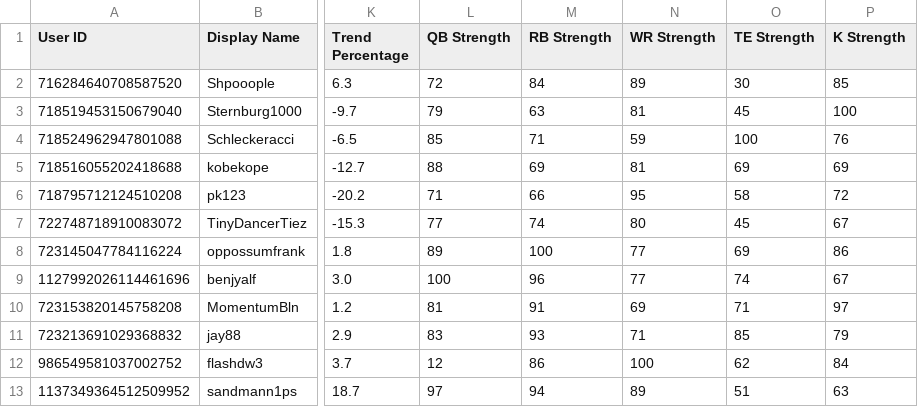
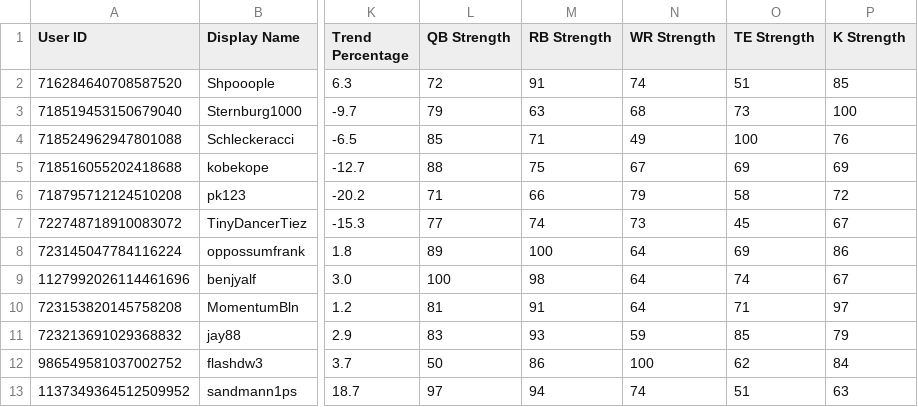
Before and after one commit to Shpooople/power-rank, a CSV file: POWERRANK.csv, drawn as a sheet; only a part is shown, gaps mark what is left out; the diff names each change by its address in the sheet, - before the commit and + after, or states it on an @@ line.

```diff
--- a/POWERRANK.csv
+++ b/POWERRANK.csv
-M2 (RB Strength): 84
+M2 (RB Strength): 91
-N2 (WR Strength): 89
+N2 (WR Strength): 74
-O2 (TE Strength): 30
+O2 (TE Strength): 51
-N3 (WR Strength): 81
+N3 (WR Strength): 68
-O3 (TE Strength): 45
+O3 (TE Strength): 73
-N4 (WR Strength): 59
+N4 (WR Strength): 49
-M5 (RB Strength): 69
+M5 (RB Strength): 75
-N5 (WR Strength): 81
+N5 (WR Strength): 67
-N6 (WR Strength): 95
+N6 (WR Strength): 79
-N7 (WR Strength): 80
+N7 (WR Strength): 73
-N8:N9 (WR Strength): 77
+N8:N9 (WR Strength): 64
-M9 (RB Strength): 96
+M9 (RB Strength): 98
-N10 (WR Strength): 69
+N10 (WR Strength): 64
-N11 (WR Strength): 71
+N11 (WR Strength): 59
-L12 (QB Strength): 12
+L12 (QB Strength): 50
-N13 (WR Strength): 89
+N13 (WR Strength): 74
```
Also changed, not shown: 1 other file.
